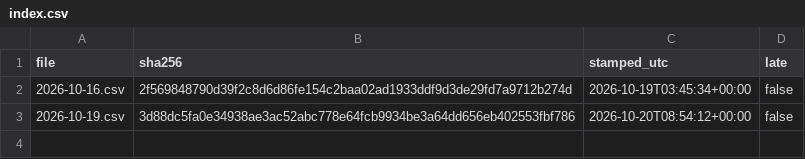
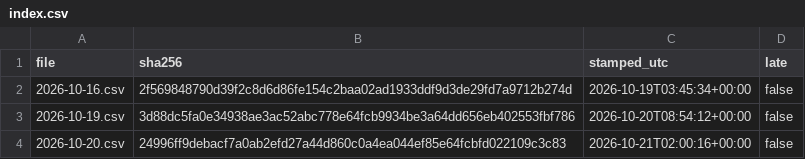
Before and after one commit to renjik1926-dev/Volatility-forecaster, a CSV file: data/proofs/index.csv, drawn as a sheet; the diff names each change by its address in the sheet, - before the commit and + after, or states it on an @@ line.

```diff
--- a/data/proofs/index.csv
+++ b/data/proofs/index.csv
+row 4: 2026-10-20.csv | 24996ff9debacf7a0ab2efd27a44d860c0a4ea044ef85e64fcbfd022109c3c83 | 2026-10-21T02:00:16+00:00 | false
```
Also changed, not shown: data/runs.csv, data/scores.csv, 3 other files.
